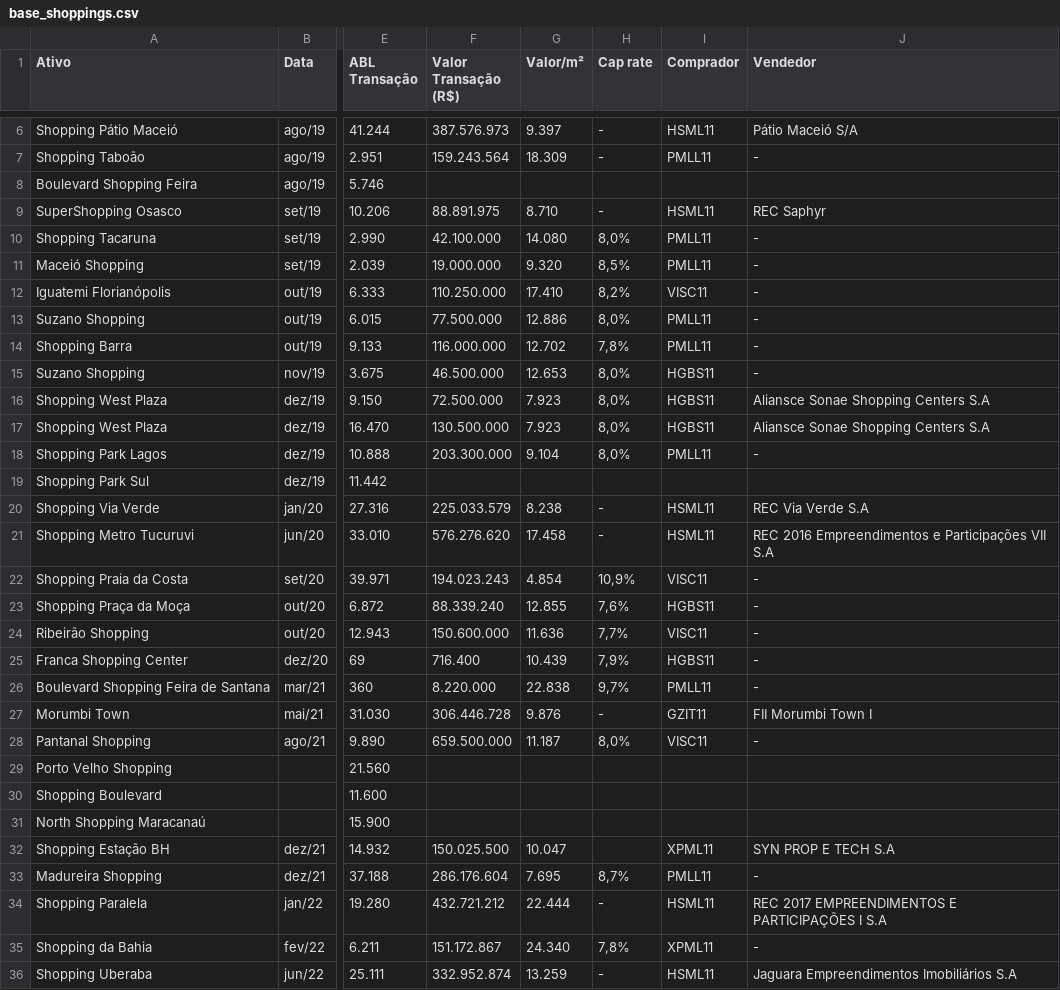
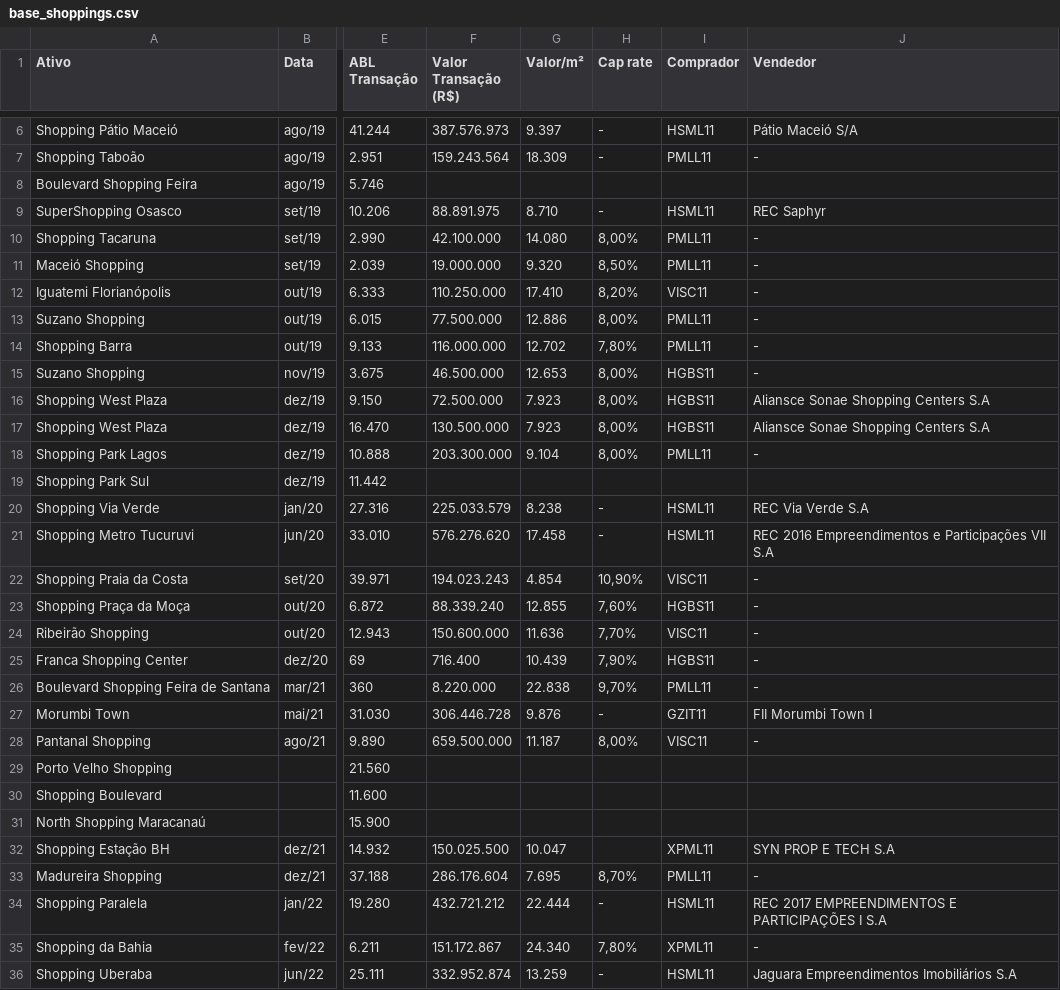
Before and after one commit to fontes-gf1/transacoes-fii, a CSV file: base_shoppings.csv, drawn as a sheet; only a part is shown, gaps mark what is left out; the diff covers the shown part only; the diff names each change by its address in the sheet, - before the commit and + after, or states it on an @@ line.

Commit message:
Add files via upload

```diff
--- a/base_shoppings.csv
+++ b/base_shoppings.csv
-H10 (Cap rate): 8,0%
+H10 (Cap rate): 8,00%
-H11 (Cap rate): 8,5%
+H11 (Cap rate): 8,50%
-H12 (Cap rate): 8,2%
+H12 (Cap rate): 8,20%
-H13 (Cap rate): 8,0%
+H13 (Cap rate): 8,00%
-H14 (Cap rate): 7,8%
+H14 (Cap rate): 7,80%
-H15:H18 (Cap rate): 8,0%
+H15:H18 (Cap rate): 8,00%
-H22 (Cap rate): 10,9%
+H22 (Cap rate): 10,90%
-H23 (Cap rate): 7,6%
+H23 (Cap rate): 7,60%
-H24 (Cap rate): 7,7%
+H24 (Cap rate): 7,70%
-H25 (Cap rate): 7,9%
+H25 (Cap rate): 7,90%
-H26 (Cap rate): 9,7%
+H26 (Cap rate): 9,70%
-H28 (Cap rate): 8,0%
+H28 (Cap rate): 8,00%
-H33 (Cap rate): 8,7%
+H33 (Cap rate): 8,70%
-H35 (Cap rate): 7,8%
+H35 (Cap rate): 7,80%
```
Also changed, not shown: 96 edited cells elsewhere in this file.
